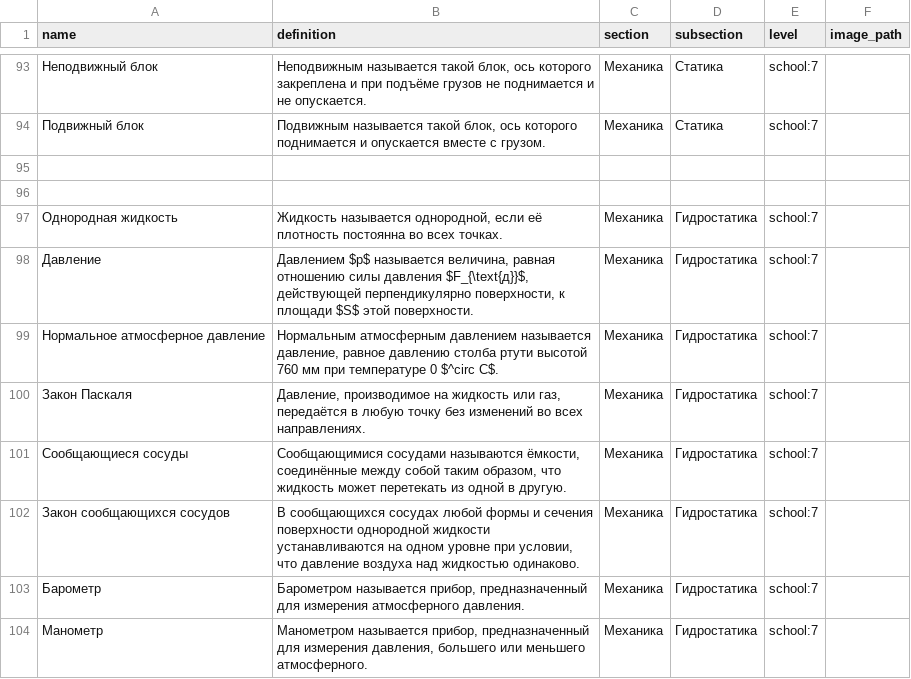
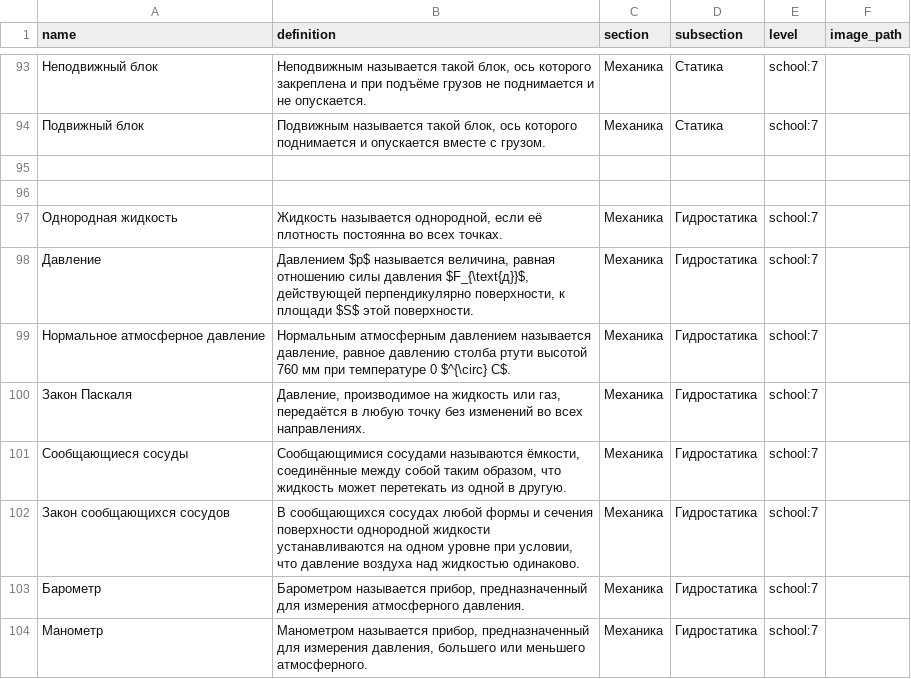
Before and after one commit to aleksandr-praded/physics-reference, a CSV file: data/concepts.csv, drawn as a sheet; only a part is shown, gaps mark what is left out.

```diff
--- a/data/concepts.csv
+++ b/data/concepts.csv
@@ -98,3 +98,3 @@
 "Давление","Давлением $p$ называется величина, равная отношению силы давления $F_{\text{д}}$, действующей перпендикулярно поверхности, к площади $S$ этой поверхности.","Механика","Гидростатика","school:7",""
-"Нормальное атмосферное давление","Нормальным атмосферным давлением называется давление, равное давлению столба ртути высотой 760 мм при температуре 0 $^circ C$.","Механика","Гидростатика","school:7",""
+"Нормальное атмосферное давление","Нормальным атмосферным давлением называется давление, равное давлению столба ртути высотой 760 мм при температуре 0 $^{\circ} C$.","Механика","Гидростатика","school:7",""
 "Закон Паскаля","Давление, производимое на жидкость или газ, передаётся в любую точку без изменений во всех направлениях.","Механика","Гидростатика","school:7",""
```
Also changed, not shown: 2 other files.
